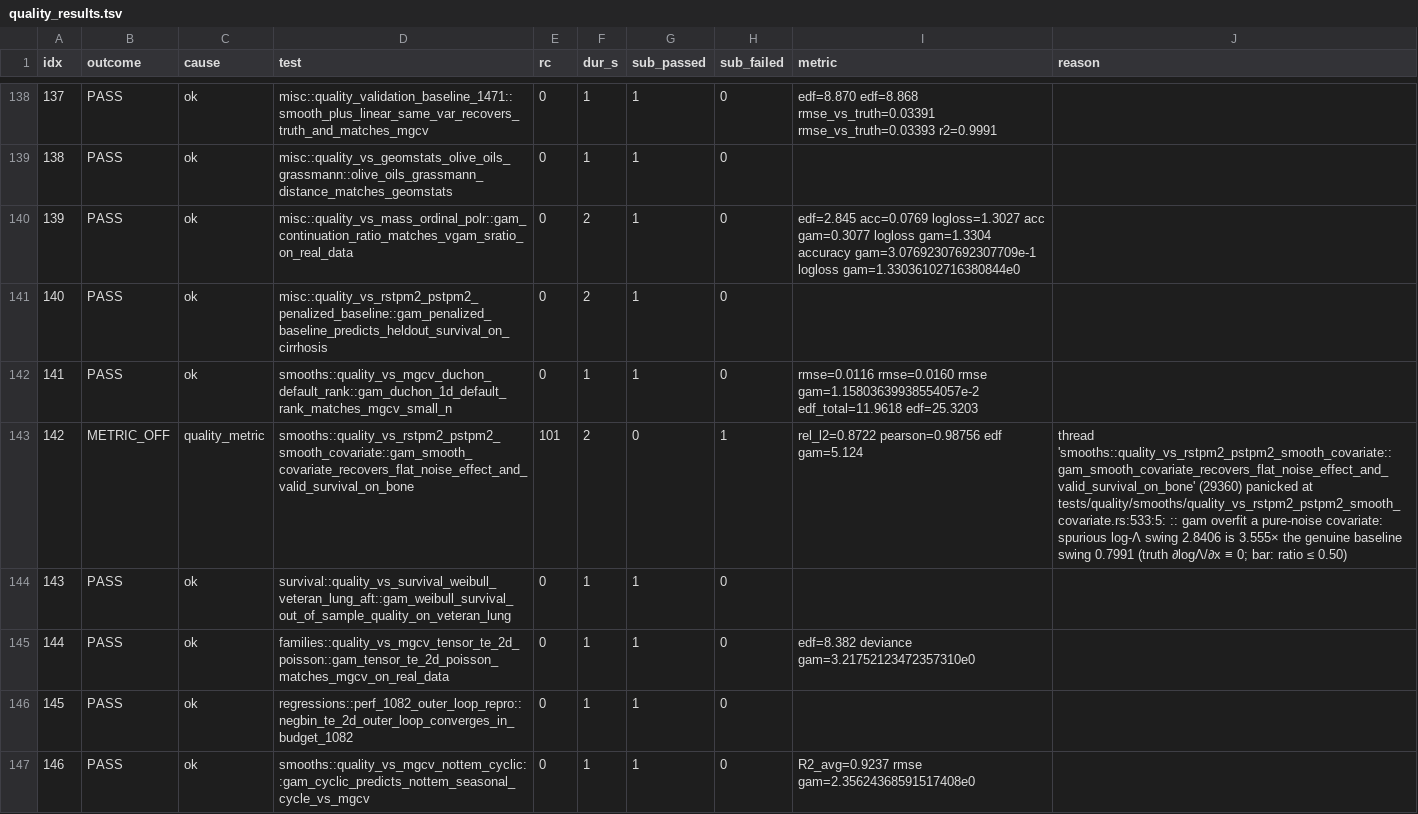
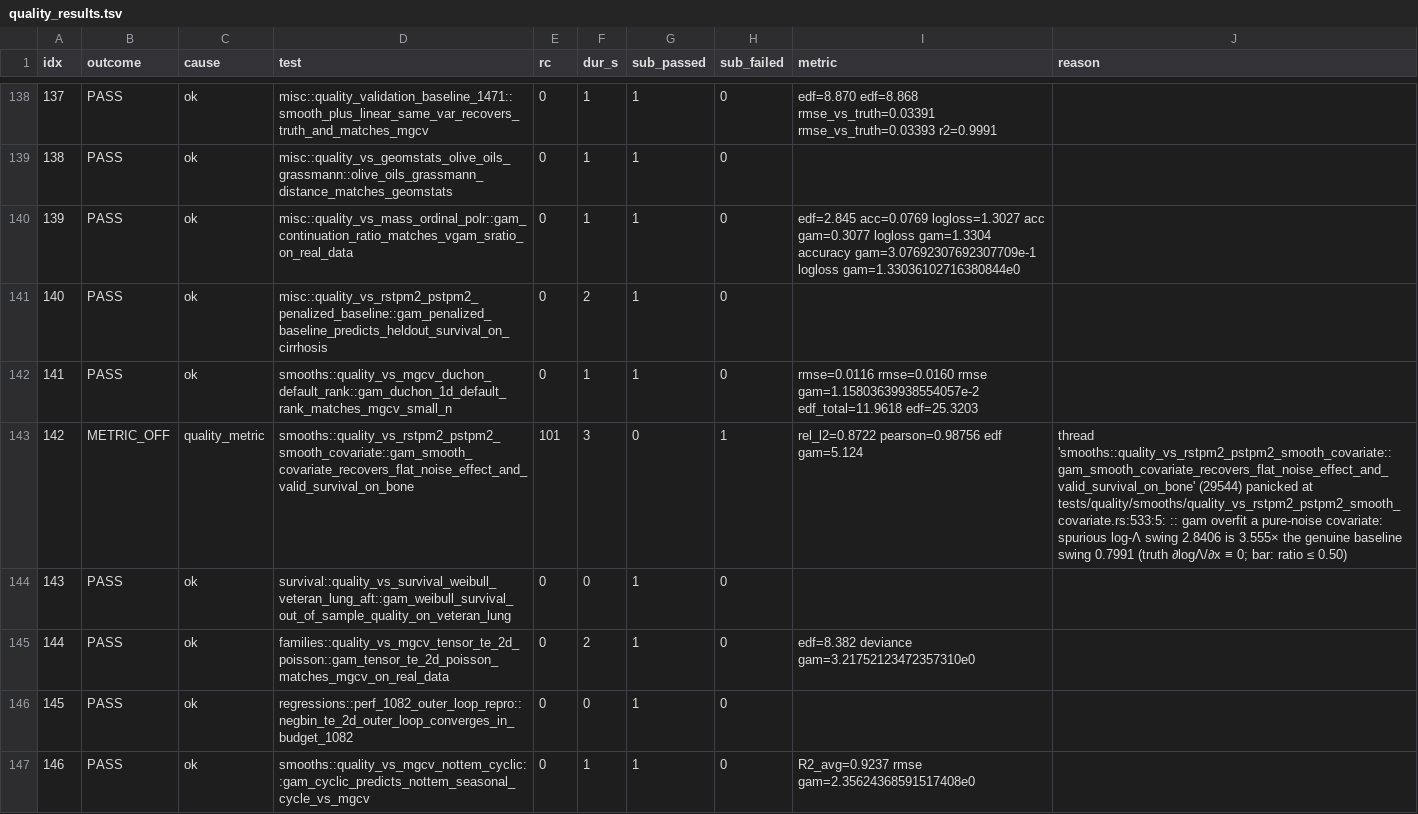
Before and after one commit to SauersML/gam, a TSV file: bench/gha_results/reference-quality/quality_results.tsv, drawn as a sheet; only a part is shown, gaps mark what is left out; the diff covers the shown part only.

```diff
--- a/bench/gha_results/reference-quality/quality_results.tsv
+++ b/bench/gha_results/reference-quality/quality_results.tsv
@@ -139,9 +139,9 @@ idx	outcome	cause	test	rc	dur_s	sub_passed	sub_failed	metric	reason
 138	PASS	ok	misc::quality_vs_geomstats_olive_oils_grassmann::olive_oils_grassmann_distance_matches_geomstats	0	1	1	0		
-139	PASS	ok	misc::quality_vs_mass_ordinal_polr::gam_continuation_ratio_matches_vgam_sratio_on_real_data	0	2	1	0	edf=2.845 acc=0.0769 logloss=1.3027 acc gam=0.3077 logloss gam=1.3304 accuracy gam=3.07692307692307709e-1 logloss gam=1.33036102716380844e0 	
+139	PASS	ok	misc::quality_vs_mass_ordinal_polr::gam_continuation_ratio_matches_vgam_sratio_on_real_data	0	1	1	0	edf=2.845 acc=0.0769 logloss=1.3027 acc gam=0.3077 logloss gam=1.3304 accuracy gam=3.07692307692307709e-1 logloss gam=1.33036102716380844e0 	
 140	PASS	ok	misc::quality_vs_rstpm2_pstpm2_penalized_baseline::gam_penalized_baseline_predicts_heldout_survival_on_cirrhosis	0	2	1	0		
 141	PASS	ok	smooths::quality_vs_mgcv_duchon_default_rank::gam_duchon_1d_default_rank_matches_mgcv_small_n	0	1	1	0	rmse=0.0116 rmse=0.0160 rmse gam=1.15803639938554057e-2 edf_total=11.9618 edf=25.3203 	
-142	METRIC_OFF	quality_metric	smooths::quality_vs_rstpm2_pstpm2_smooth_covariate::gam_smooth_covariate_recovers_flat_noise_effect_and_valid_survival_on_bone	101	2	0	1	rel_l2=0.8722 pearson=0.98756 edf gam=5.124 	thread 'smooths::quality_vs_rstpm2_pstpm2_smooth_covariate::gam_smooth_covariate_recovers_flat_noise_effect_and_valid_survival_on_bone' (29360) panicked at tests/quality/smooths/quality_vs_rstpm2_pstpm2_smooth_covariate.rs:533:5: :: gam overfit a pure-noise covariate: spurious log-Λ swing 2.8406 is 3.555× the genuine baseline swing 0.7991 (truth ∂logΛ/∂x ≡ 0; bar: ratio ≤ 0.50)
-143	PASS	ok	survival::quality_vs_survival_weibull_veteran_lung_aft::gam_weibull_survival_out_of_sample_quality_on_veteran_lung	0	1	1	0		
-144	PASS	ok	families::quality_vs_mgcv_tensor_te_2d_poisson::gam_tensor_te_2d_poisson_matches_mgcv_on_real_data	0	1	1	0	edf=8.382 deviance gam=3.21752123472357310e0 	
-145	PASS	ok	regressions::perf_1082_outer_loop_repro::negbin_te_2d_outer_loop_converges_in_budget_1082	0	1	1	0		
+142	METRIC_OFF	quality_metric	smooths::quality_vs_rstpm2_pstpm2_smooth_covariate::gam_smooth_covariate_recovers_flat_noise_effect_and_valid_survival_on_bone	101	3	0	1	rel_l2=0.8722 pearson=0.98756 edf gam=5.124 	thread 'smooths::quality_vs_rstpm2_pstpm2_smooth_covariate::gam_smooth_covariate_recovers_flat_noise_effect_and_valid_survival_on_bone' (29544) panicked at tests/quality/smooths/quality_vs_rstpm2_pstpm2_smooth_covariate.rs:533:5: :: gam overfit a pure-noise covariate: spurious log-Λ swing 2.8406 is 3.555× the genuine baseline swing 0.7991 (truth ∂logΛ/∂x ≡ 0; bar: ratio ≤ 0.50)
+143	PASS	ok	survival::quality_vs_survival_weibull_veteran_lung_aft::gam_weibull_survival_out_of_sample_quality_on_veteran_lung	0	0	1	0		
+144	PASS	ok	families::quality_vs_mgcv_tensor_te_2d_poisson::gam_tensor_te_2d_poisson_matches_mgcv_on_real_data	0	2	1	0	edf=8.382 deviance gam=3.21752123472357310e0 	
+145	PASS	ok	regressions::perf_1082_outer_loop_repro::negbin_te_2d_outer_loop_converges_in_budget_1082	0	0	1	0		
 146	PASS	ok	smooths::quality_vs_mgcv_nottem_cyclic::gam_cyclic_predicts_nottem_seasonal_cycle_vs_mgcv	0	1	1	0	R2_avg=0.9237 rmse gam=2.35624368591517408e0 	
```
Also changed, not shown: 147 edited cells elsewhere in this file, 3 other files.
